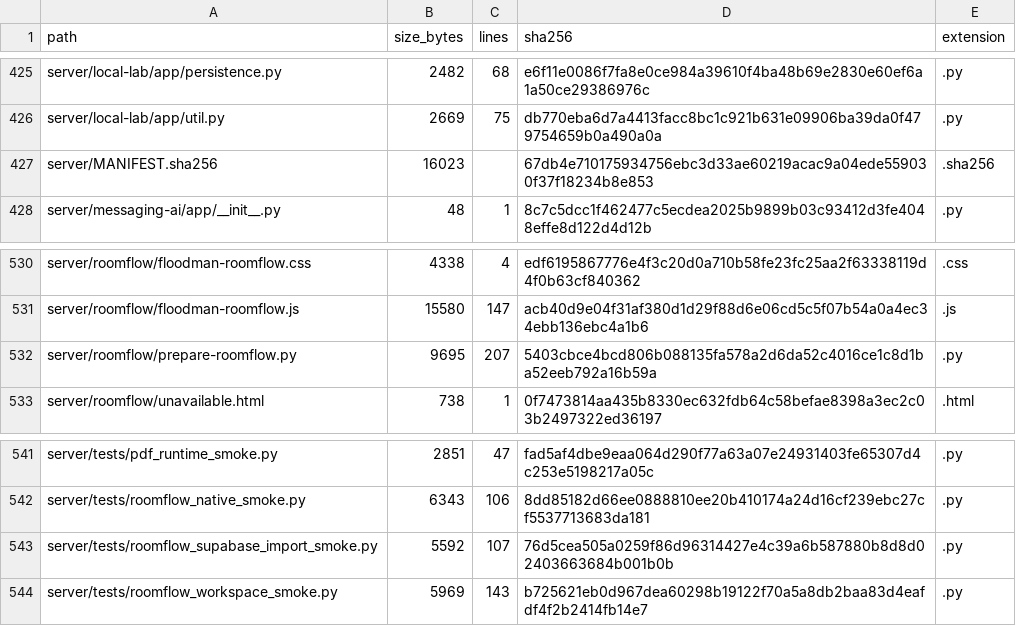
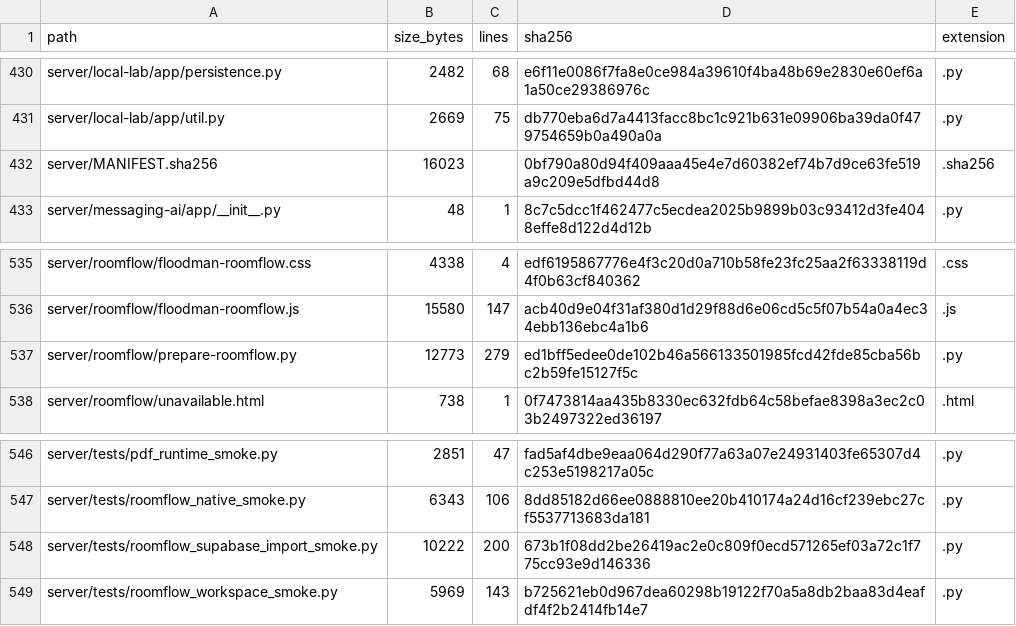
Before and after one commit to TheNINJALLO/floodman-business-suite-aio, a CSV file: docs/generated/SOURCE_MANIFEST.csv, drawn as a sheet; only a part is shown, gaps mark what is left out; the diff covers the shown part only.

```diff
--- a/docs/generated/SOURCE_MANIFEST.csv
+++ b/docs/generated/SOURCE_MANIFEST.csv
@@ -426,3 +431,3 @@ server/local-lab/app/persistence.py,2482,68,e6f11e0086f7fa8e0ce984a39610f4ba48b6
 server/local-lab/app/util.py,2669,75,db770eba6d7a4413facc8bc1c921b631e09906ba39da0f479754659b0a490a0a,.py
-server/MANIFEST.sha256,16023,,67db4e710175934756ebc3d33ae60219acac9a04ede559030f37f18234b8e853,.sha256
+server/MANIFEST.sha256,16023,,0bf790a80d94f409aaa45e4e7d60382ef74b7d9ce63fe519a9c209e5dfbd44d8,.sha256
 server/messaging-ai/app/__init__.py,48,1,8c7c5dcc1f462477c5ecdea2025b9899b03c93412d3fe4048effe8d122d4d12b,.py
@@ -531,3 +536,3 @@ server/roomflow/floodman-roomflow.css,4338,4,edf6195867776e4f3c20d0a710b58fe23fc
 server/roomflow/floodman-roomflow.js,15580,147,acb40d9e04f31af380d1d29f88d6e06cd5c5f07b54a0a4ec34ebb136ebc4a1b6,.js
-server/roomflow/prepare-roomflow.py,9695,207,5403cbce4bcd806b088135fa578a2d6da52c4016ce1c8d1ba52eeb792a16b59a,.py
+server/roomflow/prepare-roomflow.py,12773,279,ed1bff5edee0de102b46a566133501985fcd42fde85cba56bc2b59fe15127f5c,.py
 server/roomflow/unavailable.html,738,1,0f7473814aa435b8330ec632fdb64c58befae8398a3ec2c03b2497322ed36197,.html
@@ -542,3 +547,3 @@ server/tests/pdf_runtime_smoke.py,2851,47,fad5af4dbe9eaa064d290f77a63a07e2493140
 server/tests/roomflow_native_smoke.py,6343,106,8dd85182d66ee0888810ee20b410174a24d16cf239ebc27cf5537713683da181,.py
-server/tests/roomflow_supabase_import_smoke.py,5592,107,76d5cea505a0259f86d96314427e4c39a6b587880b8d8d02403663684b001b0b,.py
+server/tests/roomflow_supabase_import_smoke.py,10222,200,673b1f08dd2be26419ac2e0c809f0ecd571265ef03a72c1f775cc93e9d146336,.py
 server/tests/roomflow_workspace_smoke.py,5969,143,b725621eb0d967dea60298b19122f70a5a8db2baa83d4eafdf4f2b2414fb14e7,.py
```
Also changed, not shown: 5 added rows and 34 edited cells elsewhere in this file, 24 other files.
